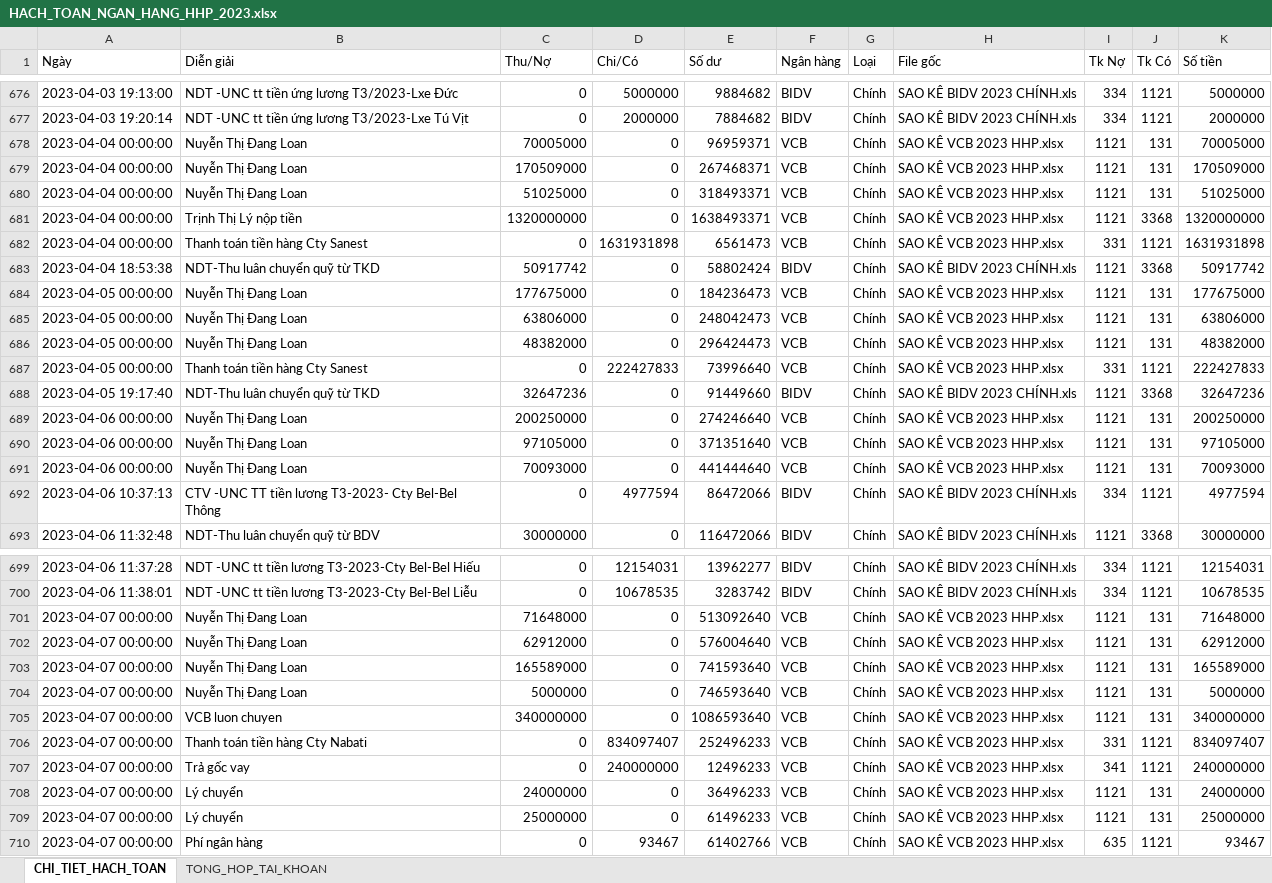
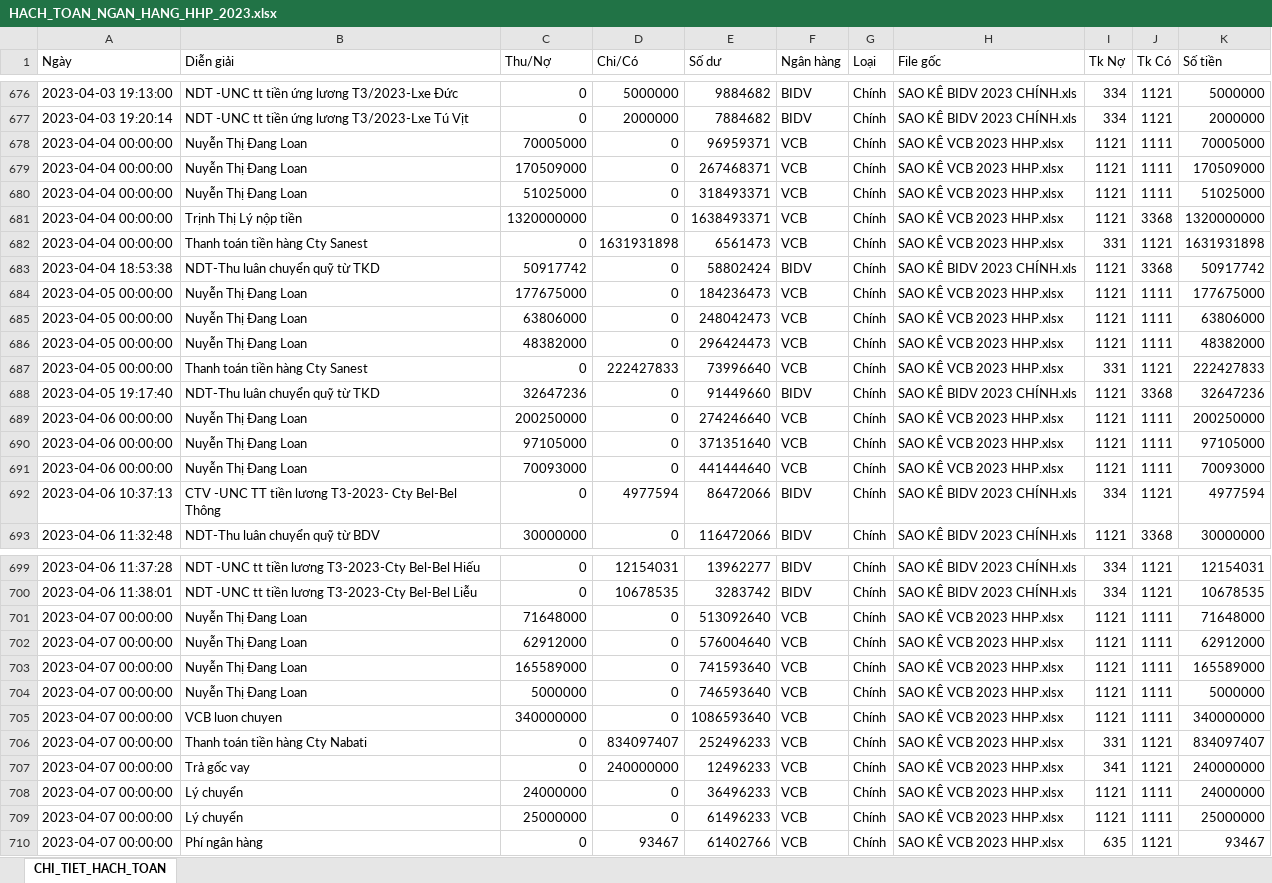
Before and after one commit to KataChannel/ragketoan, an Excel workbook: docs/hoang-huy-phat/sosach2023/HACH_TOAN_NGAN_HANG_HHP_2023.xlsx, sheet CHI_TIET_HACH_TOAN, drawn as a sheet; only a part is shown, gaps mark what is left out; values as stored, in another font and other column widths than the file's, no cell formats; the diff covers the shown part only; the diff names each change by its address in the sheet, - before the commit and + after, or states it on an @@ line.

```diff
--- a/docs/hoang-huy-phat/sosach2023/HACH_TOAN_NGAN_HANG_HHP_2023.xlsx (sheet CHI_TIET_HACH_TOAN)
+++ b/docs/hoang-huy-phat/sosach2023/HACH_TOAN_NGAN_HANG_HHP_2023.xlsx (sheet CHI_TIET_HACH_TOAN)
-sheet tab: TONG_HOP_TAI_KHOAN
-J678:J680 (Tk Có): 131
+J678:J680 (Tk Có): 1111
-J684:J686 (Tk Có): 131
+J684:J686 (Tk Có): 1111
-J689:J691 (Tk Có): 131
+J689:J691 (Tk Có): 1111
-J701:J705 (Tk Có): 131
+J701:J705 (Tk Có): 1111
-J708:J709 (Tk Có): 131
+J708:J709 (Tk Có): 1111
```
Also changed, not shown: 44 edited cells elsewhere in this sheet, cell formats, docs/hoang-huy-phat/sosach2023/NKC_HHP_2023.xlsx, 5 other files.
